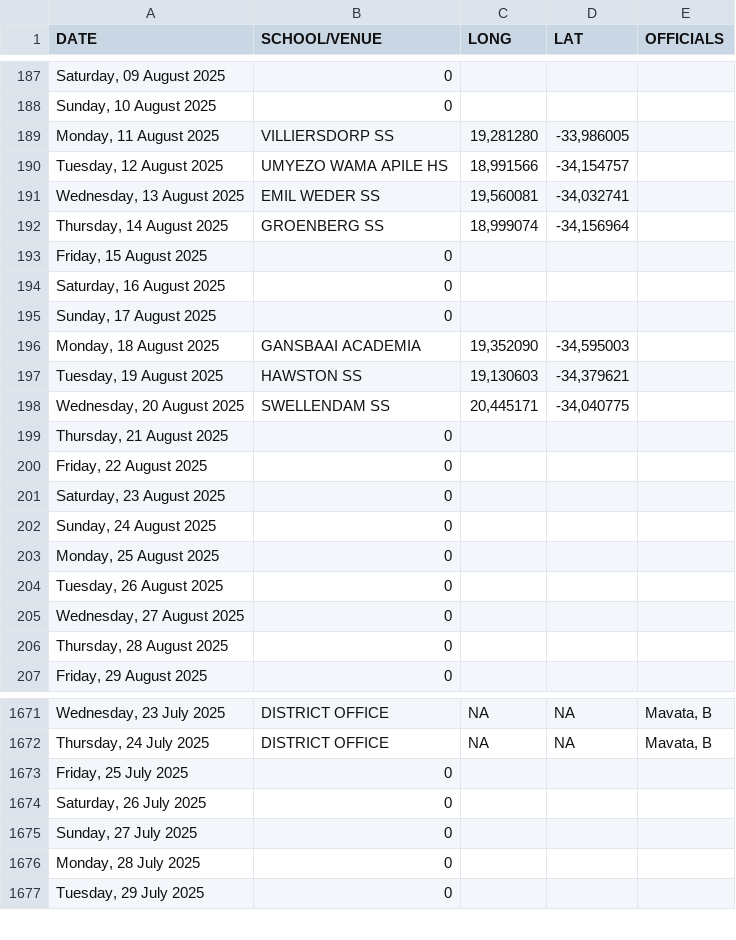
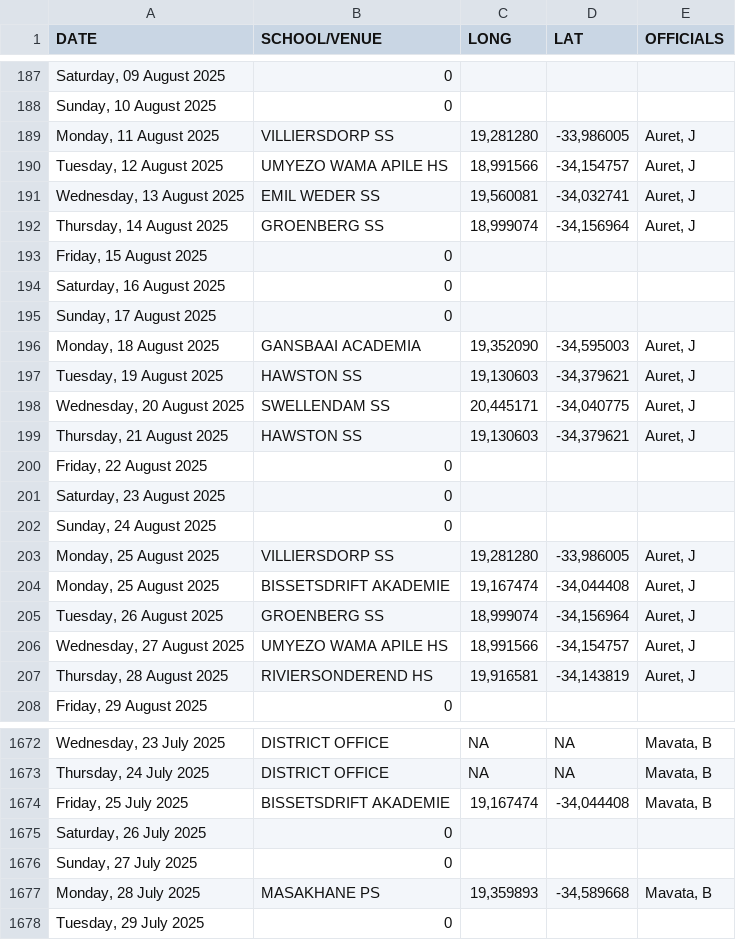
Before and after one commit to Jdgerber/2025_Term_3_Activity_Plan, a CSV file: 2025_Term_3_Activity_Plan.csv, drawn as a sheet; only a part is shown, gaps mark what is left out; the diff covers the shown part only.

Commit message:
Add files via upload

```diff
--- a/2025_Term_3_Activity_Plan.csv
+++ b/2025_Term_3_Activity_Plan.csv
@@ -188,6 +188,6 @@ DATE,SCHOOL/VENUE,LONG,LAT,OFFICIALS
 "Sunday, 10 August 2025",0,,,
-"Monday, 11 August 2025",VILLIERSDORP SS,"19,281280","-33,986005",
-"Tuesday, 12 August 2025",UMYEZO WAMA APILE HS,"18,991566","-34,154757",
-"Wednesday, 13 August 2025",EMIL WEDER SS,"19,560081","-34,032741",
-"Thursday, 14 August 2025",GROENBERG SS,"18,999074","-34,156964",
+"Monday, 11 August 2025",VILLIERSDORP SS,"19,281280","-33,986005","Auret, J"
+"Tuesday, 12 August 2025",UMYEZO WAMA APILE HS,"18,991566","-34,154757","Auret, J"
+"Wednesday, 13 August 2025",EMIL WEDER SS,"19,560081","-34,032741","Auret, J"
+"Thursday, 14 August 2025",GROENBERG SS,"18,999074","-34,156964","Auret, J"
 "Friday, 15 August 2025",0,,,
@@ -195,6 +195,6 @@ DATE,SCHOOL/VENUE,LONG,LAT,OFFICIALS
 "Sunday, 17 August 2025",0,,,
-"Monday, 18 August 2025",GANSBAAI ACADEMIA,"19,352090","-34,595003",
-"Tuesday, 19 August 2025",HAWSTON SS,"19,130603","-34,379621",
-"Wednesday, 20 August 2025",SWELLENDAM SS,"20,445171","-34,040775",
-"Thursday, 21 August 2025",0,,,
+"Monday, 18 August 2025",GANSBAAI ACADEMIA,"19,352090","-34,595003","Auret, J"
+"Tuesday, 19 August 2025",HAWSTON SS,"19,130603","-34,379621","Auret, J"
+"Wednesday, 20 August 2025",SWELLENDAM SS,"20,445171","-34,040775","Auret, J"
+"Thursday, 21 August 2025",HAWSTON SS,"19,130603","-34,379621","Auret, J"
 "Friday, 22 August 2025",0,,,
@@ -202,6 +202,7 @@ DATE,SCHOOL/VENUE,LONG,LAT,OFFICIALS
 "Sunday, 24 August 2025",0,,,
-"Monday, 25 August 2025",0,,,
-"Tuesday, 26 August 2025",0,,,
-"Wednesday, 27 August 2025",0,,,
-"Thursday, 28 August 2025",0,,,
+"Monday, 25 August 2025",VILLIERSDORP SS,"19,281280","-33,986005","Auret, J"
+"Monday, 25 August 2025",BISSETSDRIFT AKADEMIE,"19,167474","-34,044408","Auret, J"
+"Tuesday, 26 August 2025",GROENBERG SS,"18,999074","-34,156964","Auret, J"
+"Wednesday, 27 August 2025",UMYEZO WAMA APILE HS,"18,991566","-34,154757","Auret, J"
+"Thursday, 28 August 2025",RIVIERSONDEREND HS,"19,916581","-34,143819","Auret, J"
 "Friday, 29 August 2025",0,,,
@@ -1672,6 +1673,6 @@ DATE,SCHOOL/VENUE,LONG,LAT,OFFICIALS
 "Thursday, 24 July 2025",DISTRICT OFFICE,NA,NA,"Mavata, B"
-"Friday, 25 July 2025",0,,,
+"Friday, 25 July 2025",BISSETSDRIFT AKADEMIE,"19,167474","-34,044408","Mavata, B"
 "Saturday, 26 July 2025",0,,,
 "Sunday, 27 July 2025",0,,,
-"Monday, 28 July 2025",0,,,
+"Monday, 28 July 2025",MASAKHANE PS,"19,359893","-34,589668","Mavata, B"
 "Tuesday, 29 July 2025",0,,,
```
Also changed, not shown: 1 removed row elsewhere in this file.
